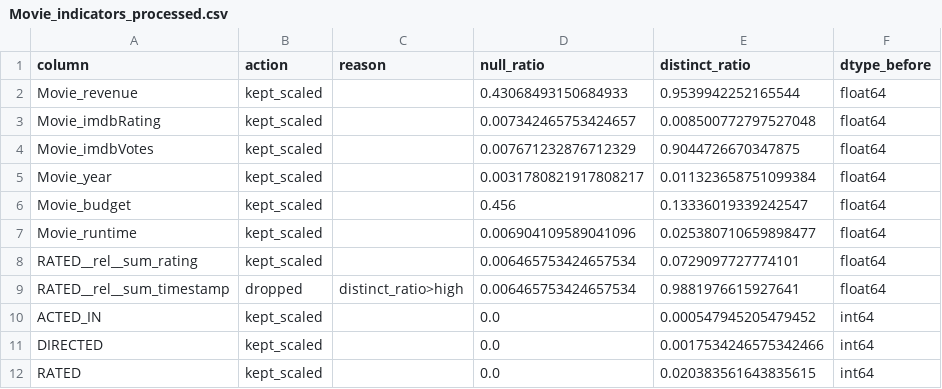
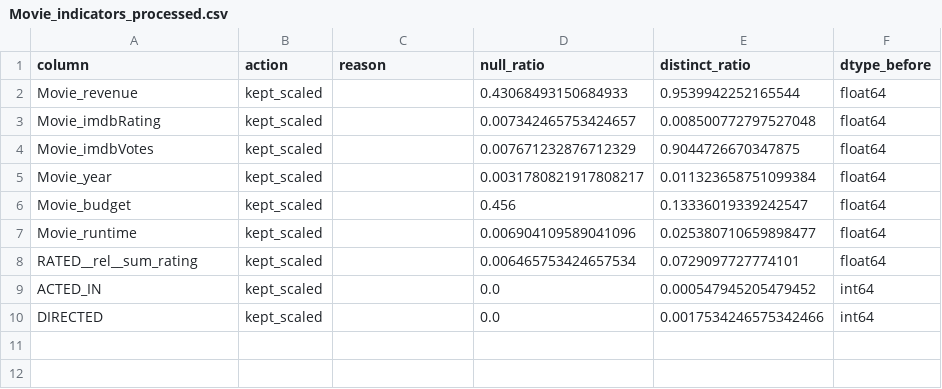
Before and after one commit to AlexChanson/Comparing-Nodes, a CSV file: reports/Movie_indicators_processed.csv, drawn as a sheet.

```diff
--- a/reports/Movie_indicators_processed.csv
+++ b/reports/Movie_indicators_processed.csv
@@ -8,5 +8,3 @@ Movie_runtime,kept_scaled,,0.006904109589041096,0.025380710659898477,float64
 RATED__rel__sum_rating,kept_scaled,,0.006465753424657534,0.0729097727774101,float64
-RATED__rel__sum_timestamp,dropped,distinct_ratio>high,0.006465753424657534,0.9881976615927641,float64
 ACTED_IN,kept_scaled,,0.0,0.000547945205479452,int64
 DIRECTED,kept_scaled,,0.0,0.0017534246575342466,int64
-RATED,kept_scaled,,0.0,0.020383561643835615,int64
```
Also changed, not shown: reports/Actor_indicators_processed.csv, reports/Airport_indicators_processed.csv, 6 other files.
